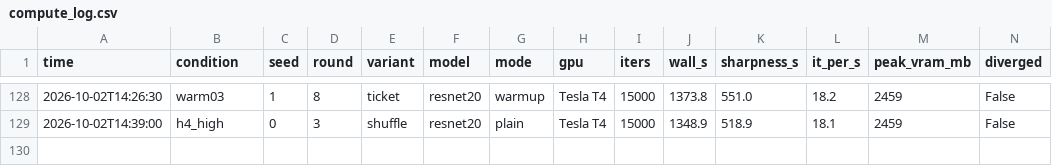
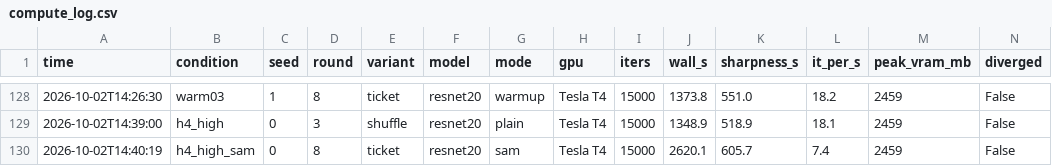
Before and after one commit to kneat2448/LTH-ML-final, a CSV file: results/compute_log.csv, drawn as a sheet; only a part is shown, gaps mark what is left out; the diff names each change by its address in the sheet, - before the commit and + after, or states it on an @@ line.

```diff
--- a/results/compute_log.csv
+++ b/results/compute_log.csv
+row 130: 2026-10-02T14:40:19 | h4_high_sam | 0 | 8 | ticket | resnet20 | sam | Tesla T4 | 15000 | 2620.1 | 605.7 | 7.4 | 2459 | False
```
Also changed, not shown: 2 other files.
